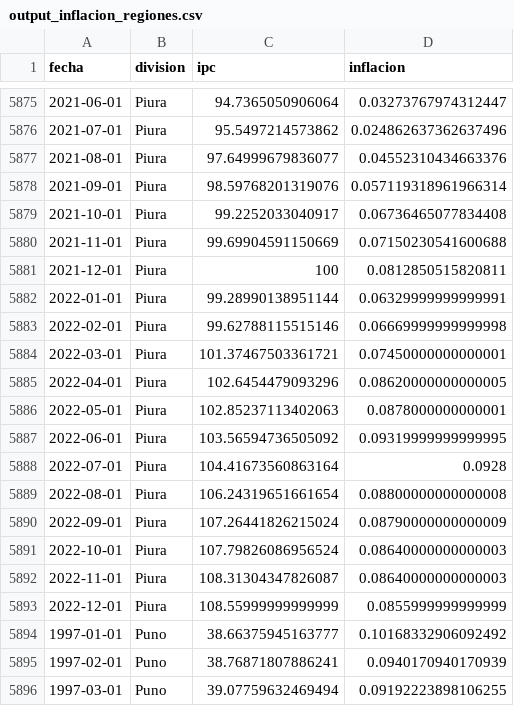
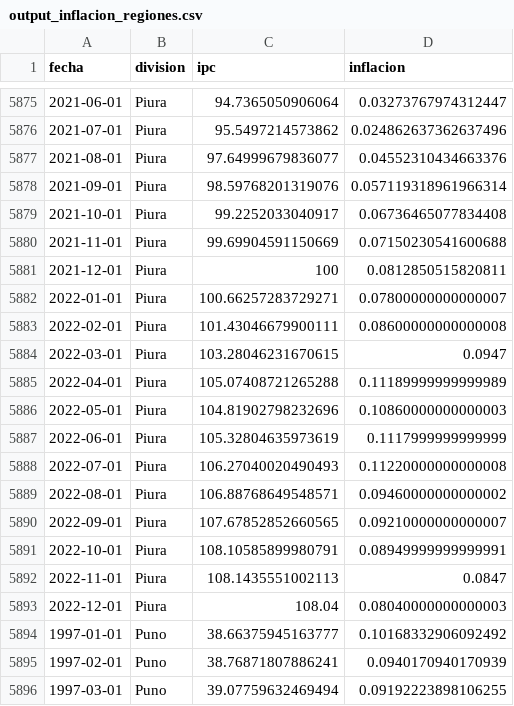
Before and after one commit to vfuentesc/IPE_DataViz, a CSV file: Inflacion/output_inflacion_regiones.csv, drawn as a sheet; only a part is shown, gaps mark what is left out; the diff covers the shown part only.

```diff
--- a/Inflacion/output_inflacion_regiones.csv
+++ b/Inflacion/output_inflacion_regiones.csv
@@ -5881,14 +5881,14 @@ fecha,division,ipc,inflacion
 2021-12-01,Piura,100,0.0812850515820811
-2022-01-01,Piura,99.28990138951144,0.06329999999999991
-2022-02-01,Piura,99.62788115515146,0.06669999999999998
-2022-03-01,Piura,101.37467503361721,0.07450000000000001
-2022-04-01,Piura,102.6454479093296,0.08620000000000005
-2022-05-01,Piura,102.85237113402063,0.0878000000000001
-2022-06-01,Piura,103.56594736505092,0.09319999999999995
-2022-07-01,Piura,104.41673560863164,0.0928
-2022-08-01,Piura,106.24319651661654,0.08800000000000008
-2022-09-01,Piura,107.26441826215024,0.08790000000000009
-2022-10-01,Piura,107.79826086956524,0.08640000000000003
-2022-11-01,Piura,108.31304347826087,0.08640000000000003
-2022-12-01,Piura,108.55999999999999,0.0855999999999999
+2022-01-01,Piura,100.66257283729271,0.07800000000000007
+2022-02-01,Piura,101.43046679900111,0.08600000000000008
+2022-03-01,Piura,103.28046231670615,0.0947
+2022-04-01,Piura,105.07408721265288,0.11189999999999989
+2022-05-01,Piura,104.81902798232696,0.10860000000000003
+2022-06-01,Piura,105.32804635973619,0.1117999999999999
+2022-07-01,Piura,106.27040020490493,0.11220000000000008
+2022-08-01,Piura,106.88768649548571,0.09460000000000002
+2022-09-01,Piura,107.67852852660565,0.09210000000000007
+2022-10-01,Piura,108.10585899980791,0.08949999999999991
+2022-11-01,Piura,108.1435551002113,0.0847
+2022-12-01,Piura,108.04,0.08040000000000003
 1997-01-01,Puno,38.66375945163777,0.10168332906092492
```
Also changed, not shown: 12 added rows and 120 edited cells elsewhere in this file.
